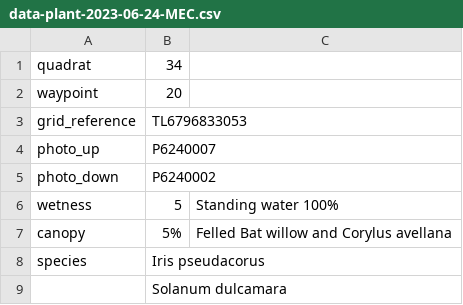
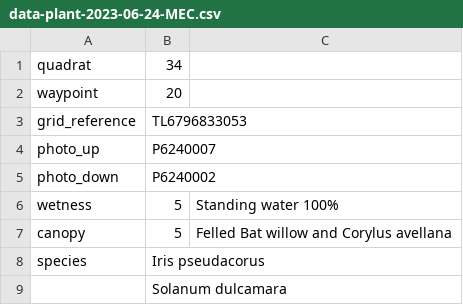
Before and after one commit to joejcollins/atlanta-shore, a CSV file: data/raw/2023-06/data-plant-2023-06-24-MEC.csv, drawn as a sheet; only a part is shown.

```diff
--- a/data/raw/2023-06/data-plant-2023-06-24-MEC.csv
+++ b/data/raw/2023-06/data-plant-2023-06-24-MEC.csv
@@ -6,3 +6,3 @@ photo_down,P6240002,
 wetness,5,Standing water 100%
-canopy,5%,Felled Bat willow and Corylus avellana
+canopy,5,Felled Bat willow and Corylus avellana
 species,Iris pseudacorus,
```
Also changed, not shown: 2 other files.
